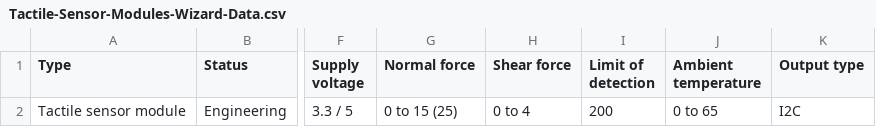
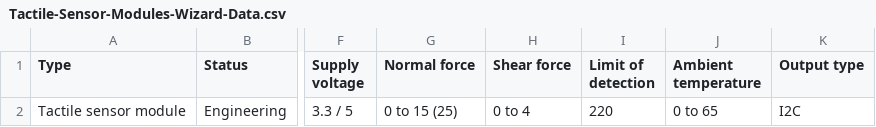
Before and after one commit to MelexisBC/Wizard--Tactile-Sensor-Modules-Data, a CSV file: Tactile-Sensor-Modules-Wizard-Data.csv, drawn as a sheet; only a part is shown, gaps mark what is left out; the diff names each change by its address in the sheet, - before the commit and + after, or states it on an @@ line.

Commit message:
Wizard - Tactile sensor modules - Google sheet updated

```diff
--- a/Tactile-Sensor-Modules-Wizard-Data.csv
+++ b/Tactile-Sensor-Modules-Wizard-Data.csv
-I2 (Limit of detection): 200
+I2 (Limit of detection): 220
```
